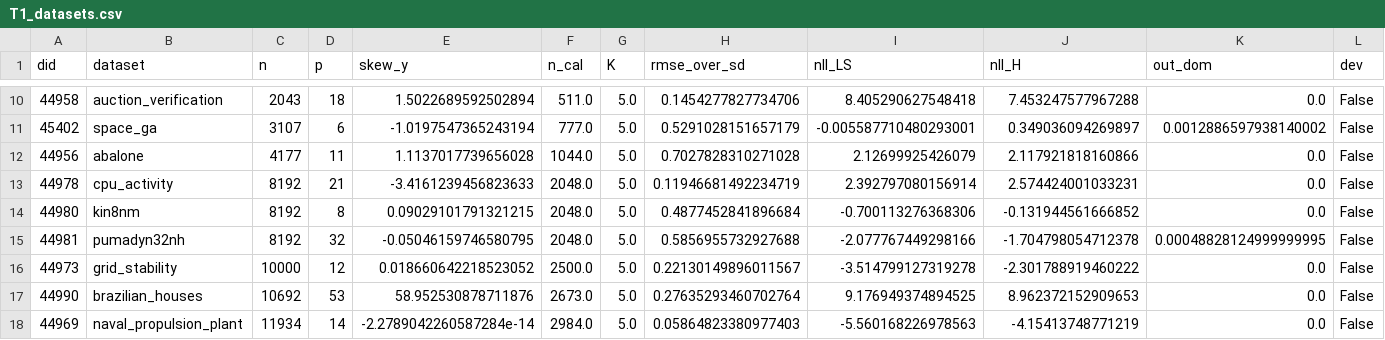
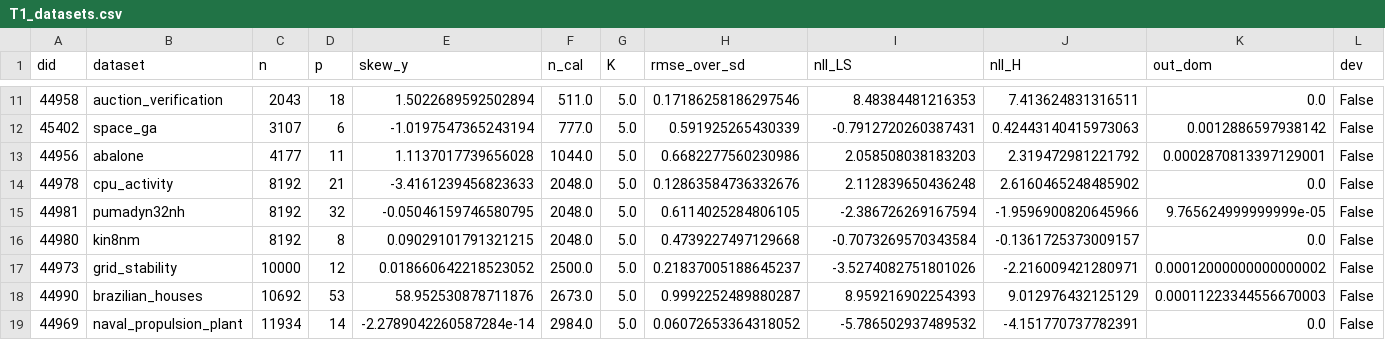
Before and after one commit to Bhargavteja-9779/p_c1_2, a CSV file: Target_Journal_Submission/tables/T1_datasets.csv, drawn as a sheet; only a part is shown, gaps mark what is left out; the diff covers the shown part only.

```diff
--- a/Target_Journal_Submission/tables/T1_datasets.csv
+++ b/Target_Journal_Submission/tables/T1_datasets.csv
@@ -10,9 +11,9 @@ did,dataset,n,p,skew_y,n_cal,K,rmse_over_sd,nll_LS,nll_H,out_dom,dev
-44958,auction_verification,2043,18,1.5022689592502894,511.0,5.0,0.1454277827734706,8.405290627548418,7.453247577967288,0.0,False
-45402,space_ga,3107,6,-1.0197547365243194,777.0,5.0,0.5291028151657179,-0.005587710480293001,0.349036094269897,0.0012886597938140002,False
-44956,abalone,4177,11,1.1137017739656028,1044.0,5.0,0.7027828310271028,2.12699925426079,2.117921818160866,0.0,False
-44978,cpu_activity,8192,21,-3.4161239456823633,2048.0,5.0,0.11946681492234719,2.392797080156914,2.574424001033231,0.0,False
-44980,kin8nm,8192,8,0.09029101791321215,2048.0,5.0,0.4877452841896684,-0.700113276368306,-0.131944561666852,0.0,False
-44981,pumadyn32nh,8192,32,-0.05046159746580795,2048.0,5.0,0.5856955732927688,-2.077767449298166,-1.704798054712378,0.00048828124999999995,False
-44973,grid_stability,10000,12,0.018660642218523052,2500.0,5.0,0.22130149896011567,-3.514799127319278,-2.301788919460222,0.0,False
-44990,brazilian_houses,10692,53,58.952530878711876,2673.0,5.0,0.27635293460702764,9.176949374894525,8.962372152909653,0.0,False
-44969,naval_propulsion_plant,11934,14,-2.2789042260587284e-14,2984.0,5.0,0.05864823380977403,-5.560168226978563,-4.15413748771219,0.0,False
+44958,auction_verification,2043,18,1.5022689592502894,511.0,5.0,0.17186258186297546,8.48384481216353,7.413624831316511,0.0,False
+45402,space_ga,3107,6,-1.0197547365243194,777.0,5.0,0.591925265430339,-0.7912720260387431,0.42443140415973063,0.0012886597938142,False
+44956,abalone,4177,11,1.1137017739656028,1044.0,5.0,0.6682277560230986,2.058508038183203,2.319472981221792,0.0002870813397129001,False
+44978,cpu_activity,8192,21,-3.4161239456823633,2048.0,5.0,0.12863584736332676,2.112839650436248,2.6160465248485902,0.0,False
+44981,pumadyn32nh,8192,32,-0.05046159746580795,2048.0,5.0,0.6114025284806105,-2.386726269167594,-1.9596900820645966,9.765624999999999e-05,False
+44980,kin8nm,8192,8,0.09029101791321215,2048.0,5.0,0.4739227497129668,-0.7073269570343584,-0.1361725373009157,0.0,False
+44973,grid_stability,10000,12,0.018660642218523052,2500.0,5.0,0.21837005188645237,-3.5274082751801026,-2.216009421280971,0.00012000000000000002,False
+44990,brazilian_houses,10692,53,58.952530878711876,2673.0,5.0,0.9992252489880287,8.959216902254393,9.012976432125129,0.00011223344556670003,False
+44969,naval_propulsion_plant,11934,14,-2.2789042260587284e-14,2984.0,5.0,0.06072653364318052,-5.786502937489532,-4.151770737782391,0.0,False
```
Also changed, not shown: 1 added row and 75 edited cells elsewhere in this file, Target_Journal_Submission/tables/T10_error_analysis_per_dataset.csv, Target_Journal_Submission/tables/T2_main_results.csv, 55 other files.
